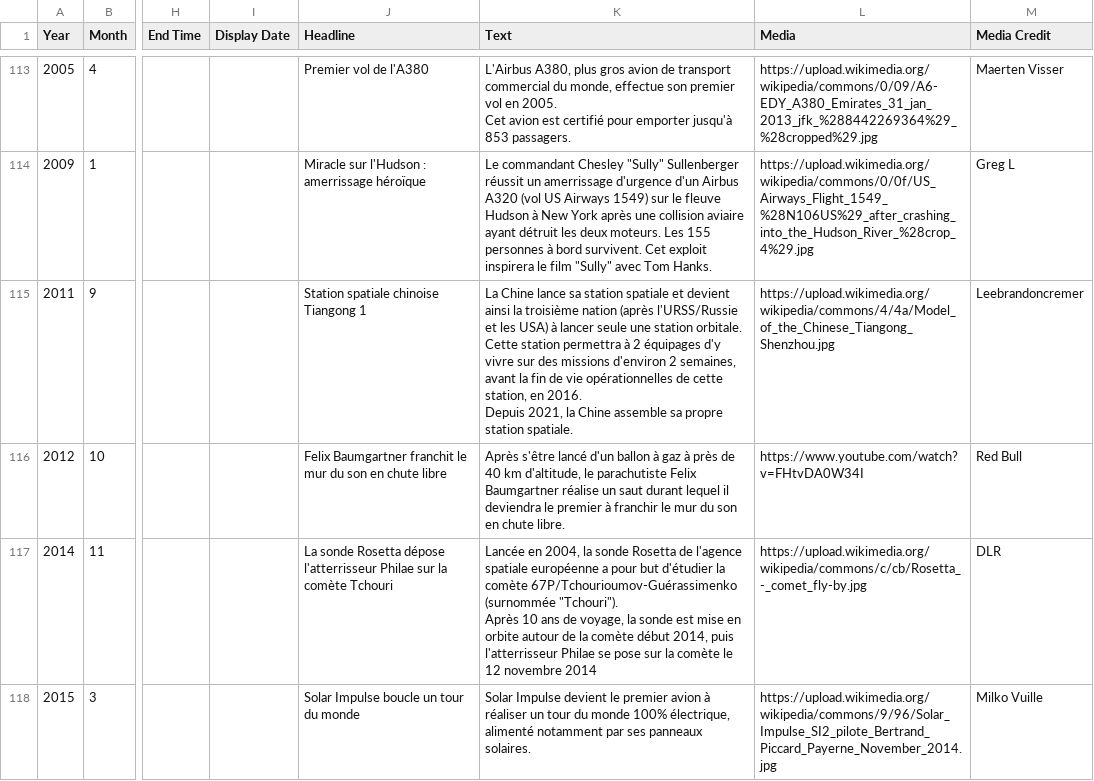
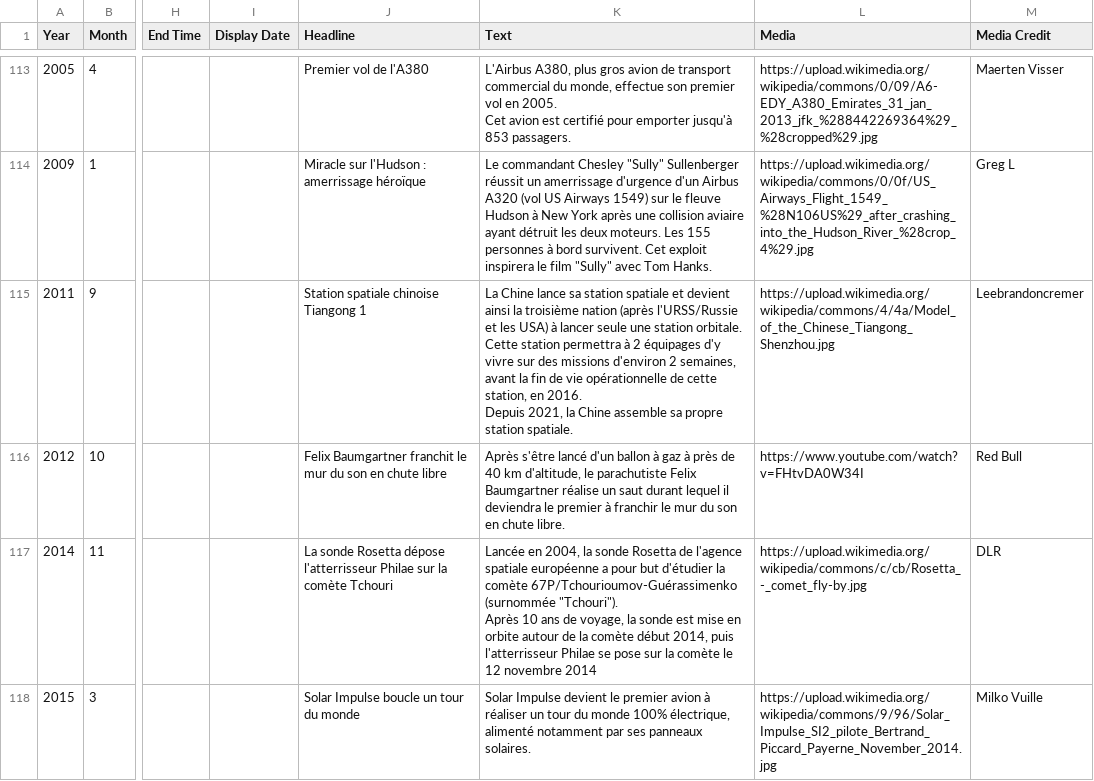
Before and after one commit to cvermot/coursBia, a CSV file: Annexes/friseChronologique/FriseBIA.csv, drawn as a sheet; only a part is shown, gaps mark what is left out; the diff covers the shown part only; the diff names each change by its address in the sheet, - before the commit and + after, or states it on an @@ line.

```diff
--- a/Annexes/friseChronologique/FriseBIA.csv
+++ b/Annexes/friseChronologique/FriseBIA.csv
-K115 (Text): …de vie opérationnelles de cette…
+K115 (Text): …de vie opérationnelle de cette…
```
Also changed, not shown: 25 edited cells elsewhere in this file.
